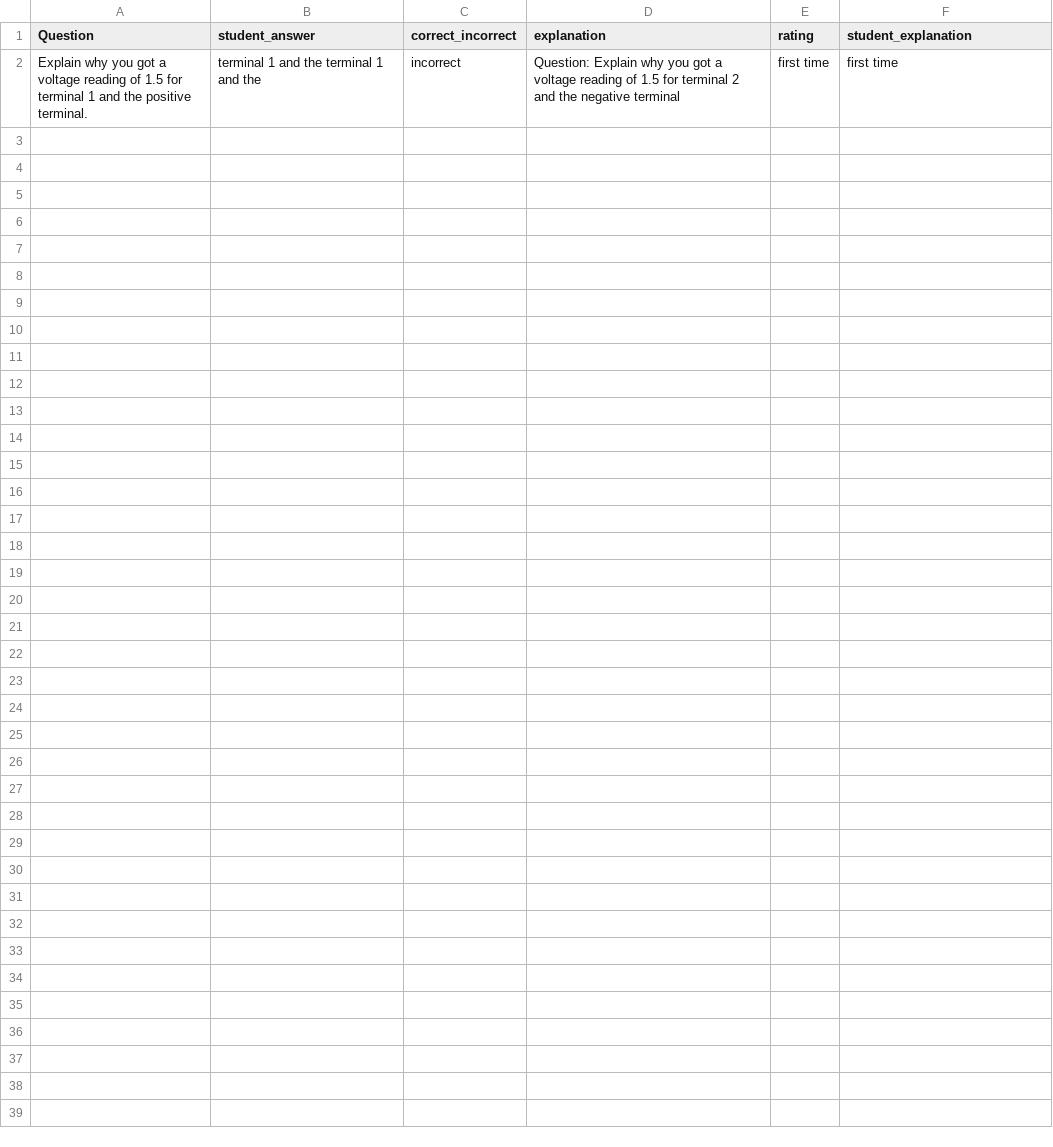
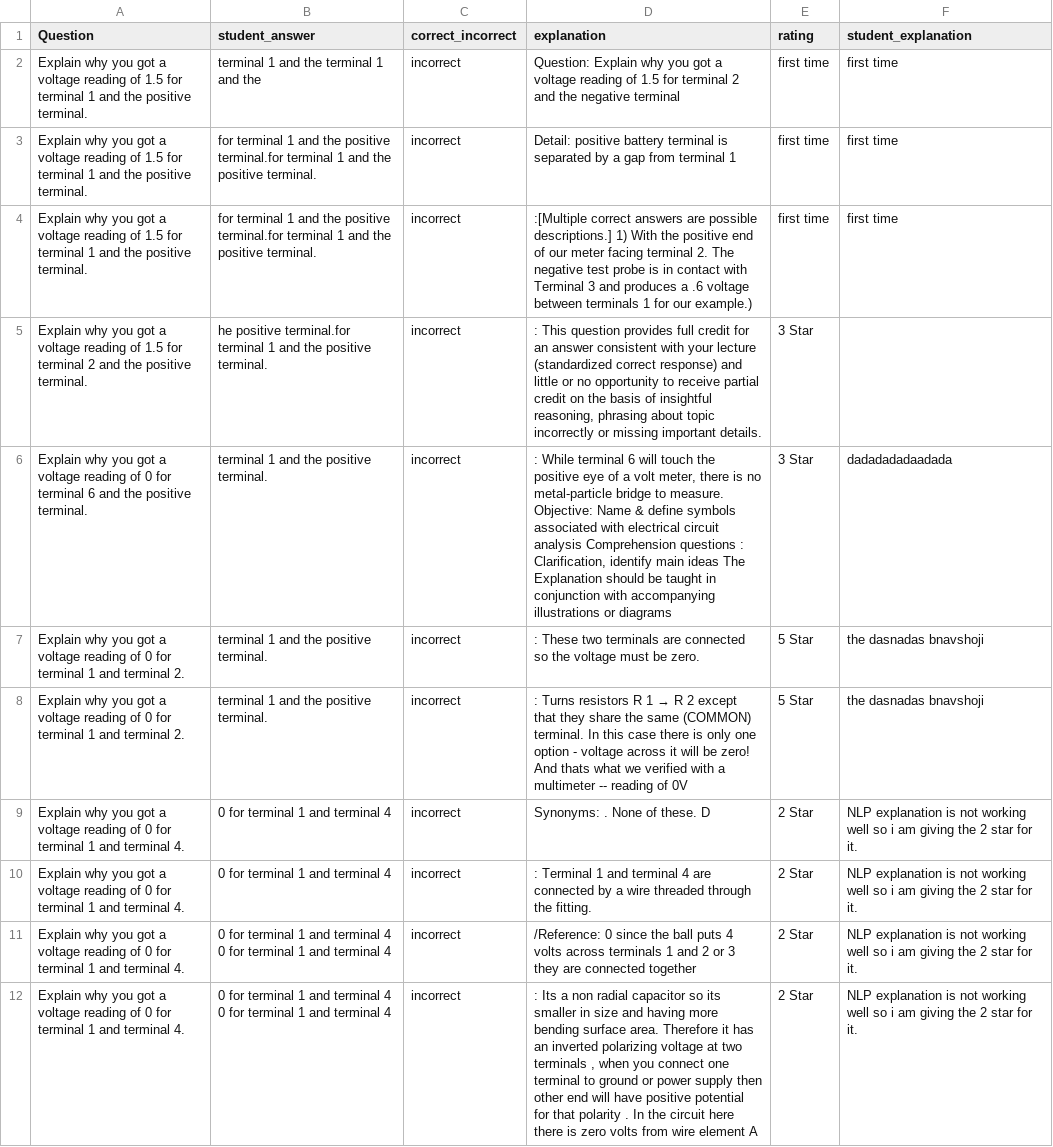
Before and after one commit to NikulGoyani369/Master_Thesis, a CSV file: tmp/data/j.csv, drawn as a sheet.

```diff
--- a/tmp/data/j.csv
+++ b/tmp/data/j.csv
@@ -2 +2,11 @@ Question,student_answer,correct_incorrect,explanation,rating,student_explanation
 Explain why you got a voltage reading of 1.5 for terminal 1 and the positive terminal.,terminal 1 and the terminal 1 and the ,incorrect, Question: Explain why you got a voltage reading of 1.5 for terminal 2 and the negative terminal,first time,first time
+Explain why you got a voltage reading of 1.5 for terminal 1 and the positive terminal.,for terminal 1 and the positive terminal.for terminal 1 and the positive terminal.,incorrect,Detail: positive battery terminal is separated by a gap from terminal 1,first time,first time
+Explain why you got a voltage reading of 1.5 for terminal 1 and the positive terminal.,for terminal 1 and the positive terminal.for terminal 1 and the positive terminal.,incorrect,:[Multiple correct answers are possible descriptions.] 1) With the positive end of our meter facing terminal 2. The negative test probe is in contact with Terminal 3 and produces a .6 voltage between terminals 1 for our example.),first time,first time
+Explain why you got a voltage reading of 1.5 for terminal 2 and the positive terminal., he positive terminal.for terminal 1 and the positive terminal.,incorrect,": This question provides full credit for an answer consistent with your lecture (standardized correct response) and little or no opportunity to receive partial credit on the basis of insightful reasoning, phrasing about topic incorrectly or missing important details.",3 Star,
+Explain why you got a voltage reading of 0 for terminal 6 and the positive terminal., terminal 1 and the positive terminal.,incorrect,": While terminal 6 will touch the positive eye of a volt meter, there is no metal-particle bridge to measure. Objective: Name & define symbols associated with electrical circuit analysis Comprehension questions : Clarification, identify main ideas The Explanation should be taught in conjunction with accompanying illustrations or diagrams",3 Star,dadadadadaadada
+Explain why you got a voltage reading of 0 for terminal 1 and terminal 2., terminal 1 and the positive terminal.,incorrect,: These two terminals are connected so the voltage must be zero.,5 Star,the dasnadas bnavshoji
+Explain why you got a voltage reading of 0 for terminal 1 and terminal 2., terminal 1 and the positive terminal.,incorrect,: Turns resistors R 1 → R 2 except that they share the same (COMMON) terminal. In this case there is only one option - voltage across it will be zero! And thats what we verified with a multimeter -- reading of 0V,5 Star,the dasnadas bnavshoji
+Explain why you got a voltage reading of 0 for terminal 1 and terminal 4.,0 for terminal 1 and terminal 4,incorrect,Synonyms: . None of these. D,2 Star,NLP explanation is not working well so i am giving the 2 star for it.
+Explain why you got a voltage reading of 0 for terminal 1 and terminal 4.,0 for terminal 1 and terminal 4,incorrect,: Terminal 1 and terminal 4 are connected by a wire threaded through the fitting.,2 Star,NLP explanation is not working well so i am giving the 2 star for it.
+Explain why you got a voltage reading of 0 for terminal 1 and terminal 4.,0 for terminal 1 and terminal 4 0 for terminal 1 and terminal 4,incorrect,/Reference: 0 since the ball puts 4 volts across terminals 1 and 2 or 3 they are connected together,2 Star,NLP explanation is not working well so i am giving the 2 star for it.
+Explain why you got a voltage reading of 0 for terminal 1 and terminal 4.,0 for terminal 1 and terminal 4 0 for terminal 1 and terminal 4,incorrect," : Its a non radial capacitor so its smaller in size and having more bending surface area. Therefore it has an inverted polarizing voltage at two terminals , when you connect one terminal to ground or power supply then other end will have positive potential for that polarity . In the circuit here there is zero volts from wire element A",2 Star,NLP explanation is not working well so i am giving the 2 star for it.
```
Also changed, not shown: 2 other files.
